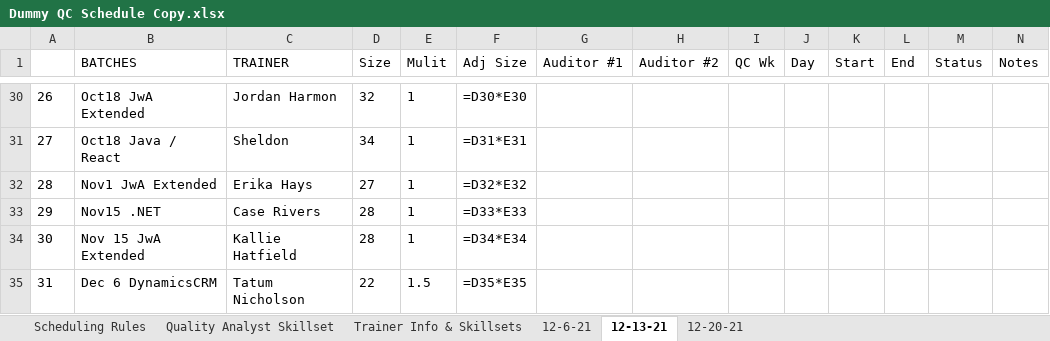
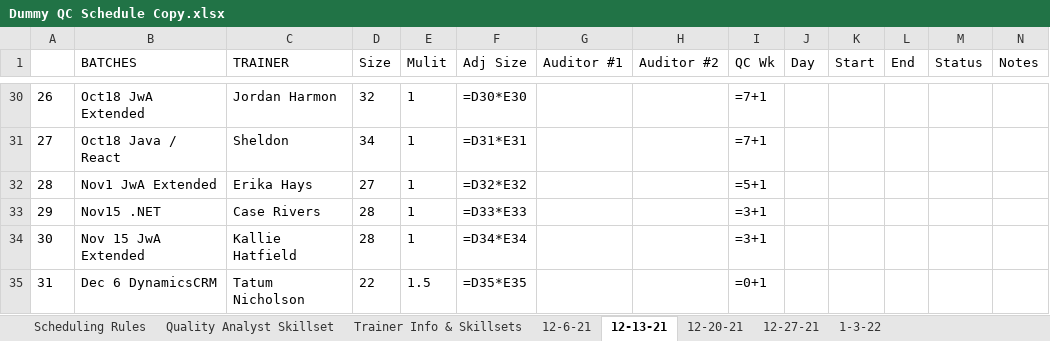
Before and after one commit to QC-Automation-Suite/P3-schedulerassistant, an Excel workbook: HTTP Request/Schedule/Dummy QC Schedule Copy.xlsx, sheet 12-13-21, drawn as a sheet; only a part is shown, gaps mark what is left out; values as stored, in another font and other column widths than the file's, no borders; formulas without a stored value are shown as written; the diff covers the shown part only; the diff names each change by its address in the sheet, - before the commit and + after, or states it on an @@ line.

Commit message:
Created main workflow that invokes new sheet and evaluates new sheet and updates and removes qc batches

```diff
--- a/HTTP Request/Schedule/Dummy QC Schedule Copy.xlsx (sheet 12-13-21)
+++ b/HTTP Request/Schedule/Dummy QC Schedule Copy.xlsx (sheet 12-13-21)
+sheet tab: 12-27-21
+sheet tab: 1-3-22
-I30:I31 (QC Wk): (empty)
+I30:I31 (QC Wk): =7+1
-I32 (QC Wk): (empty)
+I32 (QC Wk): =5+1
-I33:I34 (QC Wk): (empty)
+I33:I34 (QC Wk): =3+1
-I35 (QC Wk): (empty)
+I35 (QC Wk): =0+1
```
Also changed, not shown: 39 edited cells elsewhere in this sheet, sheet 12-20-21, 11 other files.
